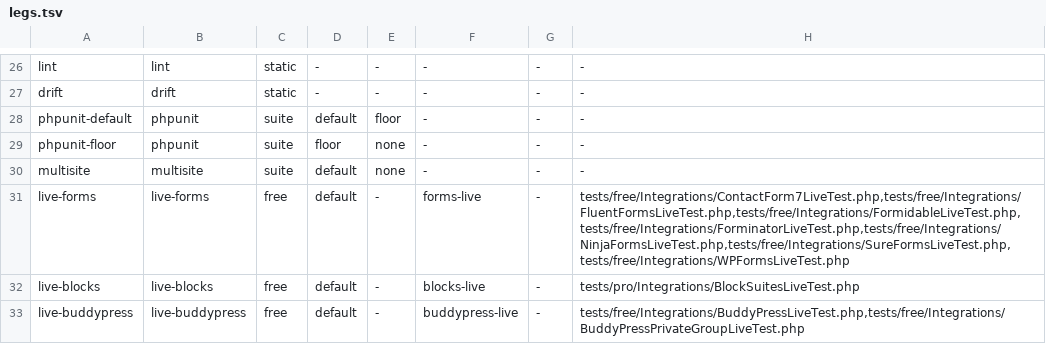
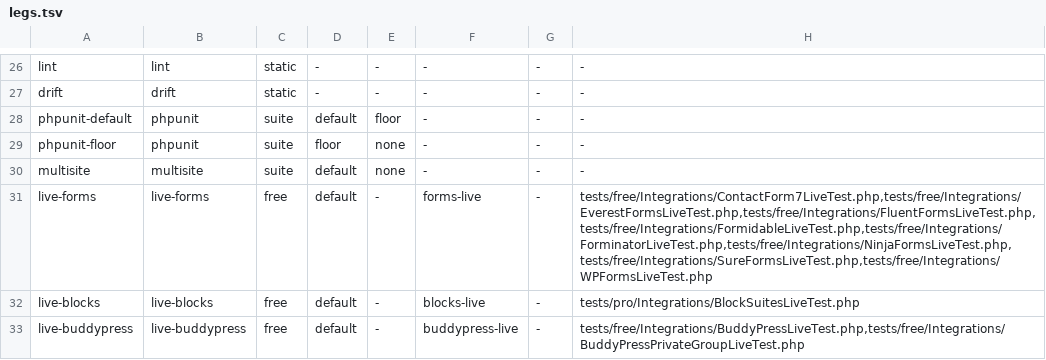
Before and after one commit to wpmcp/wpmcp, a TSV file: bin/legs.tsv, drawn as a sheet; only a part is shown, gaps mark what is left out.

Commit message:
Everest Forms: forms and entries on the plugin-data pair (#676)
Second plugin of issue #676 (WS Form shipped in #857), free tier, on the
existing plugin-data pair, so no top-level tool is added.

Everest_Forms_Pack reads everest_form posts (form JSON: fields in layout
order, settings, email notifications) and the evf_entries and
evf_entrymeta tables. list-entries masks every value through
Privacy\Masking and leaves out IP, user agent and referer; get-entry
returns one entry in full under manage_options and does not mark it read.

Writes are off until wpmcp_enable_everest_forms_write:
update-entry-status (spam / not spam, starred, read) under a db_rows
before-image of the entry row, and delete-entry (confirm) capturing the
meta rows and the entry row in one session for rollback-session.
Trashing and status changes of trashed, draft or approval entries are
refused: Everest Forms keeps the pre-trash status in a meta row and its
approval statuses email the submitter, neither fits a one-row undo.

The real Everest Forms 3.6.4 joins the free live forms leg
(WPMCP_LIVE_FORMS=1) with EverestFormsLiveTest.

```diff
--- a/bin/legs.tsv
+++ b/bin/legs.tsv
@@ -30,3 +30,3 @@ phpunit-floor	phpunit	suite	floor	none	-	-	-
 multisite	multisite	suite	default	none	-	-	-
-live-forms	live-forms	free	default	-	forms-live	-	tests/free/Integrations/ContactForm7LiveTest.php,tests/free/Integrations/FluentFormsLiveTest.php,tests/free/Integrations/FormidableLiveTest.php,tests/free/Integrations/ForminatorLiveTest.php,tests/free/Integrations/NinjaFormsLiveTest.php,tests/free/Integrations/SureFormsLiveTest.php,tests/free/Integrations/WPFormsLiveTest.php
+live-forms	live-forms	free	default	-	forms-live	-	tests/free/Integrations/ContactForm7LiveTest.php,tests/free/Integrations/EverestFormsLiveTest.php,tests/free/Integrations/FluentFormsLiveTest.php,tests/free/Integrations/FormidableLiveTest.php,tests/free/Integrations/ForminatorLiveTest.php,tests/free/Integrations/NinjaFormsLiveTest.php,tests/free/Integrations/SureFormsLiveTest.php,tests/free/Integrations/WPFormsLiveTest.php
 live-blocks	live-blocks	free	default	-	blocks-live	-	tests/pro/Integrations/BlockSuitesLiveTest.php
```
Also changed, not shown: 11 other files.
